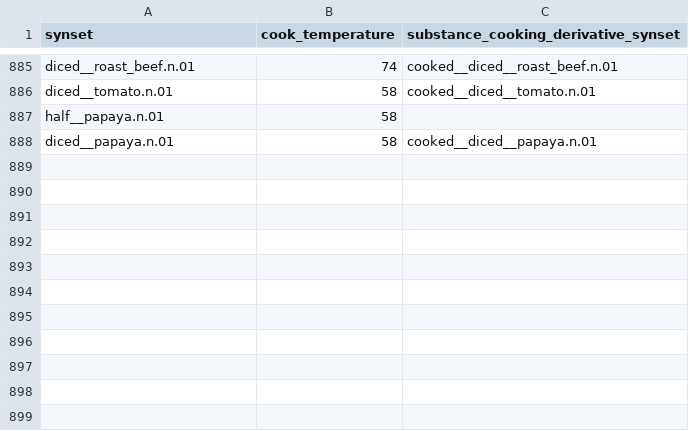
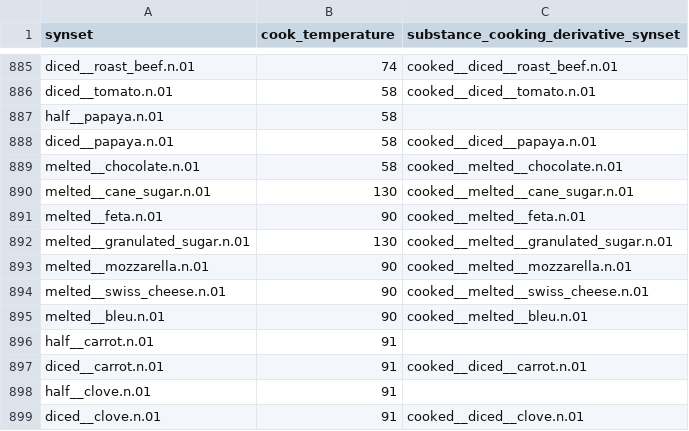
Before and after one commit to StanfordVL/bddl, a CSV file: bddl/generated_data/prop_param_annots/cookable.csv, drawn as a sheet; only a part is shown, gaps mark what is left out; the diff names each change by its address in the sheet, - before the commit and + after, or states it on an @@ line.

```diff
--- a/bddl/generated_data/prop_param_annots/cookable.csv
+++ b/bddl/generated_data/prop_param_annots/cookable.csv
+row 889: melted__chocolate.n.01 | 58 | cooked__melted__chocolate.n.01
+row 890: melted__cane_sugar.n.01 | 130 | cooked__melted__cane_sugar.n.01
+row 891: melted__feta.n.01 | 90 | cooked__melted__feta.n.01
+row 892: melted__granulated_sugar.n.01 | 130 | cooked__melted__granulated_sugar.n.01
+row 893: melted__mozzarella.n.01 | 90 | cooked__melted__mozzarella.n.01
+row 894: melted__swiss_cheese.n.01 | 90 | cooked__melted__swiss_cheese.n.01
+row 895: melted__bleu.n.01 | 90 | cooked__melted__bleu.n.01
+row 896: half__carrot.n.01 | 91
+row 897: diced__carrot.n.01 | 91 | cooked__diced__carrot.n.01
+row 898: half__clove.n.01 | 91
+row 899: diced__clove.n.01 | 91 | cooked__diced__clove.n.01
```
Also changed, not shown: bddl/generated_data/prop_param_annots/diceable.csv, bddl/generated_data/prop_param_annots/sliceable.csv, 11 other files.
